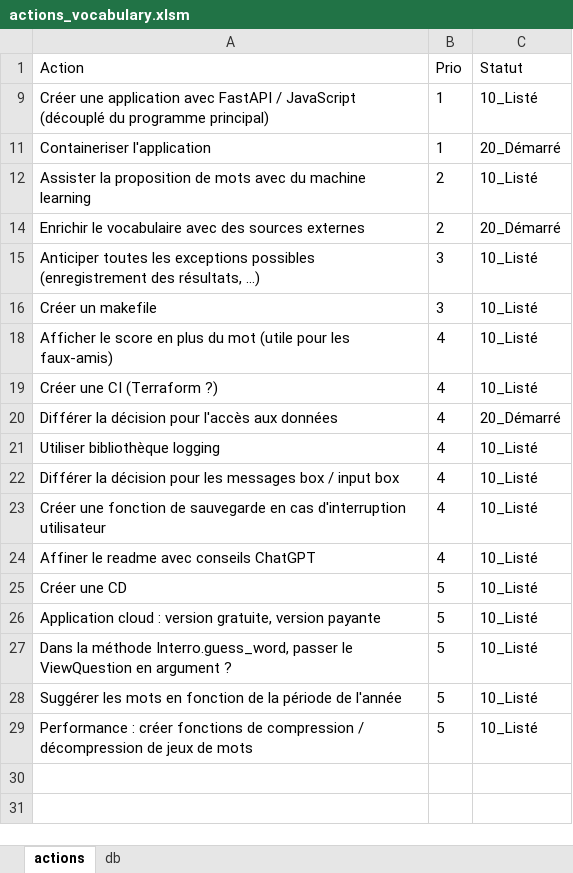
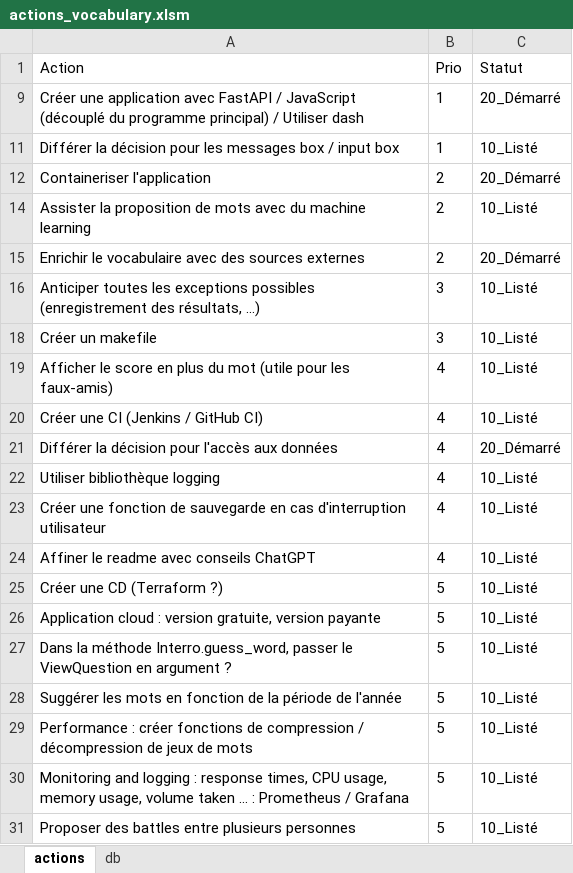
Before and after one commit to Benoit-78/vocabulary, an Excel workbook: mgmt/actions_vocabulary.xlsm, sheet actions, drawn as a sheet; values as stored, in another font and other column widths than the file's, no borders; table styles not drawn; removed rows and columns are numbered as before the commit, all else as after; the diff names each change by its address in the sheet, - before the commit and + after, or states it on an @@ line.

```diff
--- a/mgmt/actions_vocabulary.xlsm (sheet actions)
+++ b/mgmt/actions_vocabulary.xlsm (sheet actions)
+row 9: Créer une application avec FastAPI / JavaScript (découplé du programme principal) / Utiliser dash | 1 | 20_Démarré
-A11 (Action): Créer une application avec FastAPI / JavaScript (découplé du programme principal)
+A11 (Action): Différer la décision pour les messages box / input box
-B12 (Prio): 1
+B12 (Prio): 2
-A20 (Action): Créer une CI (Terraform ?)
+A20 (Action): Créer une CI (Jenkins / GitHub CI)
-row 22: Différer la décision pour les messages box / input box | 4 | 10_Listé
-A25 (Action): Créer une CD
+A25 (Action): Créer une CD (Terraform ?)
+row 30: Monitoring and logging : response times, CPU usage, memory usage, volume taken … : Prometheus / Grafana | 5 | 10_Listé
+row 31: Proposer des battles entre plusieurs personnes | 5 | 10_Listé
```
Also changed, not shown: 21 other files.
